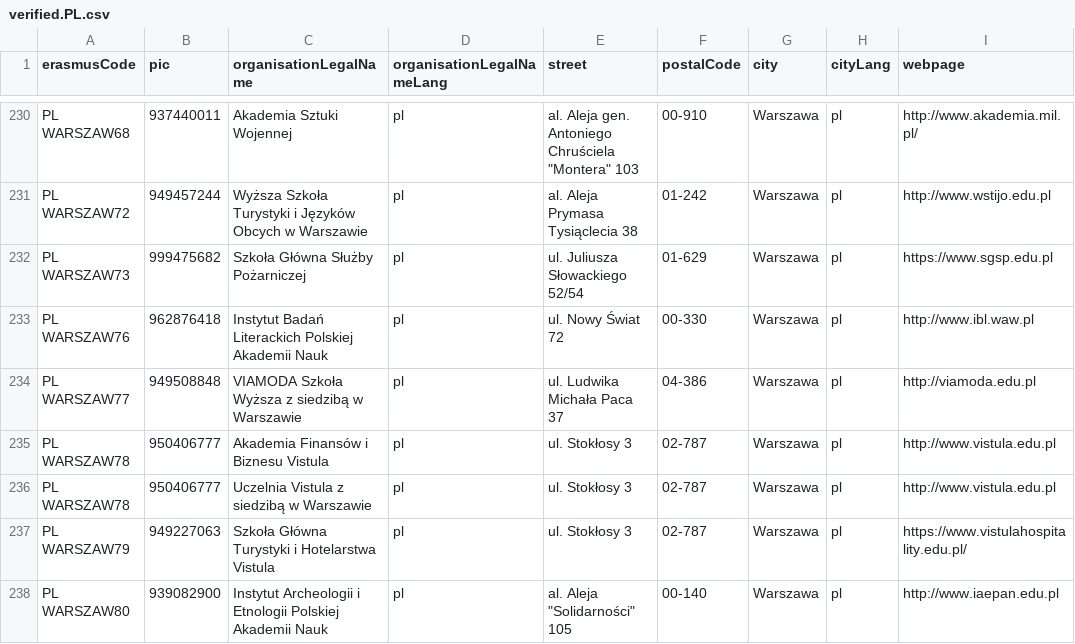
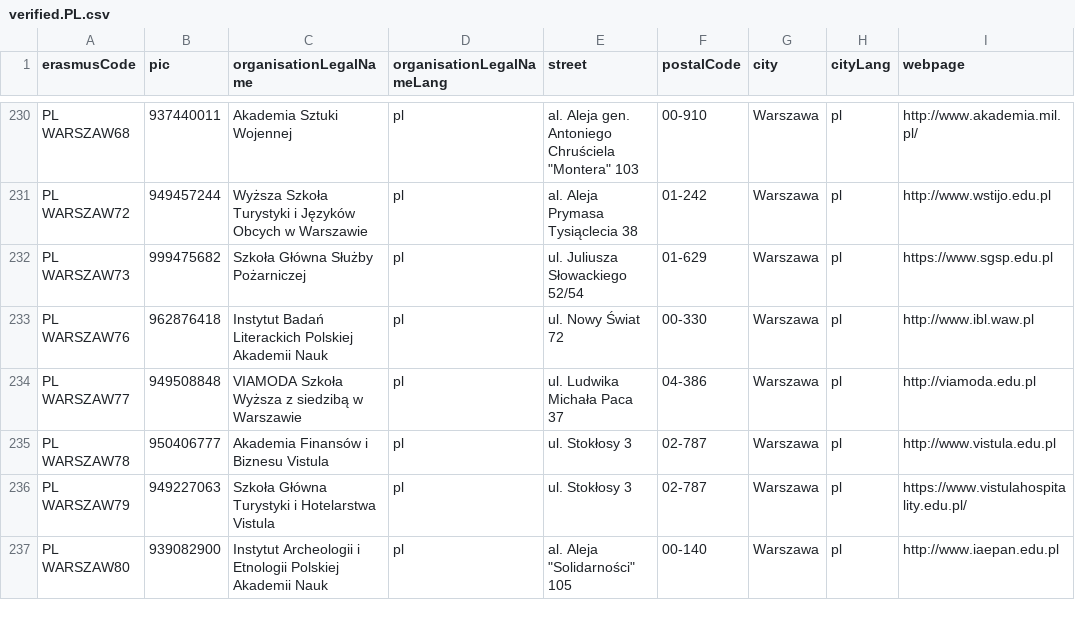
Before and after one commit to EuropeanUniversityFoundation/eche-api, a CSV file: data/verified/verified.PL.csv, drawn as a sheet; only a part is shown, gaps mark what is left out.

Commit message:
Remove duplicated entry from verified.PL.csv

```diff
--- a/data/verified/verified.PL.csv
+++ b/data/verified/verified.PL.csv
@@ -235,3 +235,2 @@
 "PL WARSZAW78",950406777,"Akademia Finansów i Biznesu Vistula","pl","ul. Stokłosy 3","02-787","Warszawa","pl","http://www.vistula.edu.pl"
-"PL WARSZAW78",950406777,"Uczelnia Vistula z siedzibą w Warszawie","pl","ul. Stokłosy 3","02-787","Warszawa","pl","http://www.vistula.edu.pl"
 "PL WARSZAW79",949227063,"Szkoła Główna Turystyki i Hotelarstwa Vistula","pl","ul. Stokłosy 3","02-787","Warszawa","pl","https://www.vistulahospitality.edu.pl/"
```
